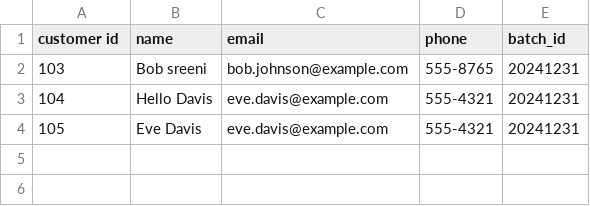
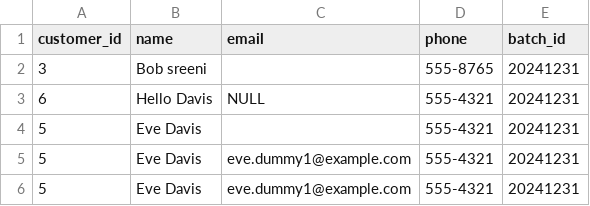
Before and after one commit to ksreenivasulu443/eal_framework_april_2025, a CSV file: input_files/customer_data/customer_data_02.csv, drawn as a sheet.

```diff
--- a/input_files/customer_data/customer_data_02.csv
+++ b/input_files/customer_data/customer_data_02.csv
@@ -1,4 +1,6 @@
-customer id,name,email,phone,batch_id
-103,Bob sreeni,bob.johnson@example.com,555-8765,20241231
-104,Hello Davis,eve.davis@example.com,555-4321,20241231
-105,Eve Davis,eve.davis@example.com,555-4321,20241231
+customer_id,name,email,phone,batch_id
+3,Bob sreeni,,555-8765,20241231
+6,Hello Davis,NULL,555-4321,20241231
+5,Eve Davis,  ,555-4321,20241231
+5,Eve Davis,eve.dummy1@example.com,555-4321,20241231
+5,Eve Davis,eve.dummy1@example.com,555-4321,20241231
```
Also changed, not shown: input_files/customer_data/customer_data_01.csv, 27 other files.
